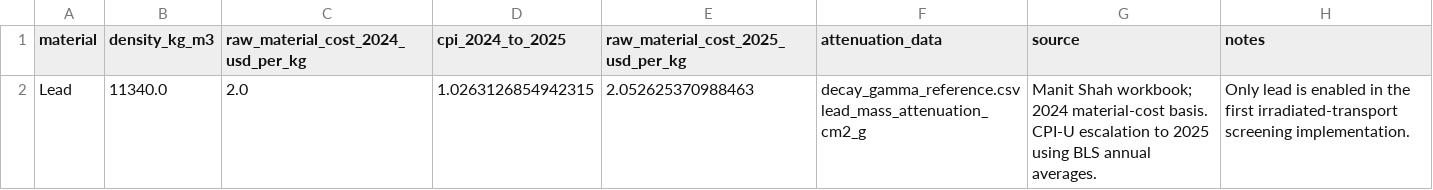
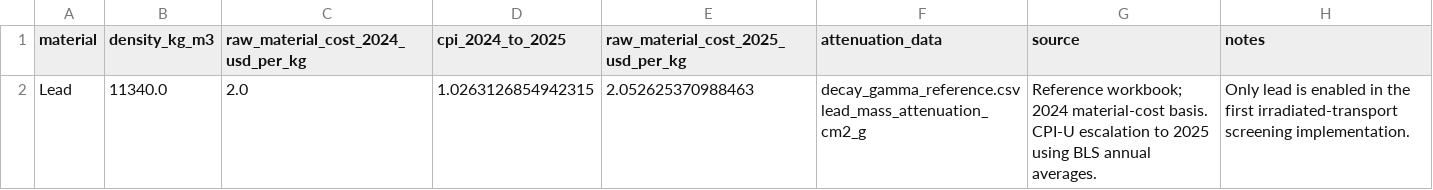
Before and after one commit to IdahoLabResearch/MOUSE, a CSV file: assets/irradiated_transport/shield_material_properties.csv, drawn as a sheet.

Commit message:
review shielding calcs - cleanup

```diff
--- a/assets/irradiated_transport/shield_material_properties.csv
+++ b/assets/irradiated_transport/shield_material_properties.csv
@@ -1,2 +1,2 @@
 material,density_kg_m3,raw_material_cost_2024_usd_per_kg,cpi_2024_to_2025,raw_material_cost_2025_usd_per_kg,attenuation_data,source,notes
-Lead,11340.0,2.0,1.0263126854942315,2.052625370988463,decay_gamma_reference.csv lead_mass_attenuation_cm2_g,Manit Shah workbook; 2024 material-cost basis. CPI-U escalation to 2025 using BLS annual averages.,Only lead is enabled in the first irradiated-transport screening implementation.
+Lead,11340.0,2.0,1.0263126854942315,2.052625370988463,decay_gamma_reference.csv lead_mass_attenuation_cm2_g,Reference workbook; 2024 material-cost basis. CPI-U escalation to 2025 using BLS annual averages.,Only lead is enabled in the first irradiated-transport screening implementation.
```
Also changed, not shown: 3 other files.
